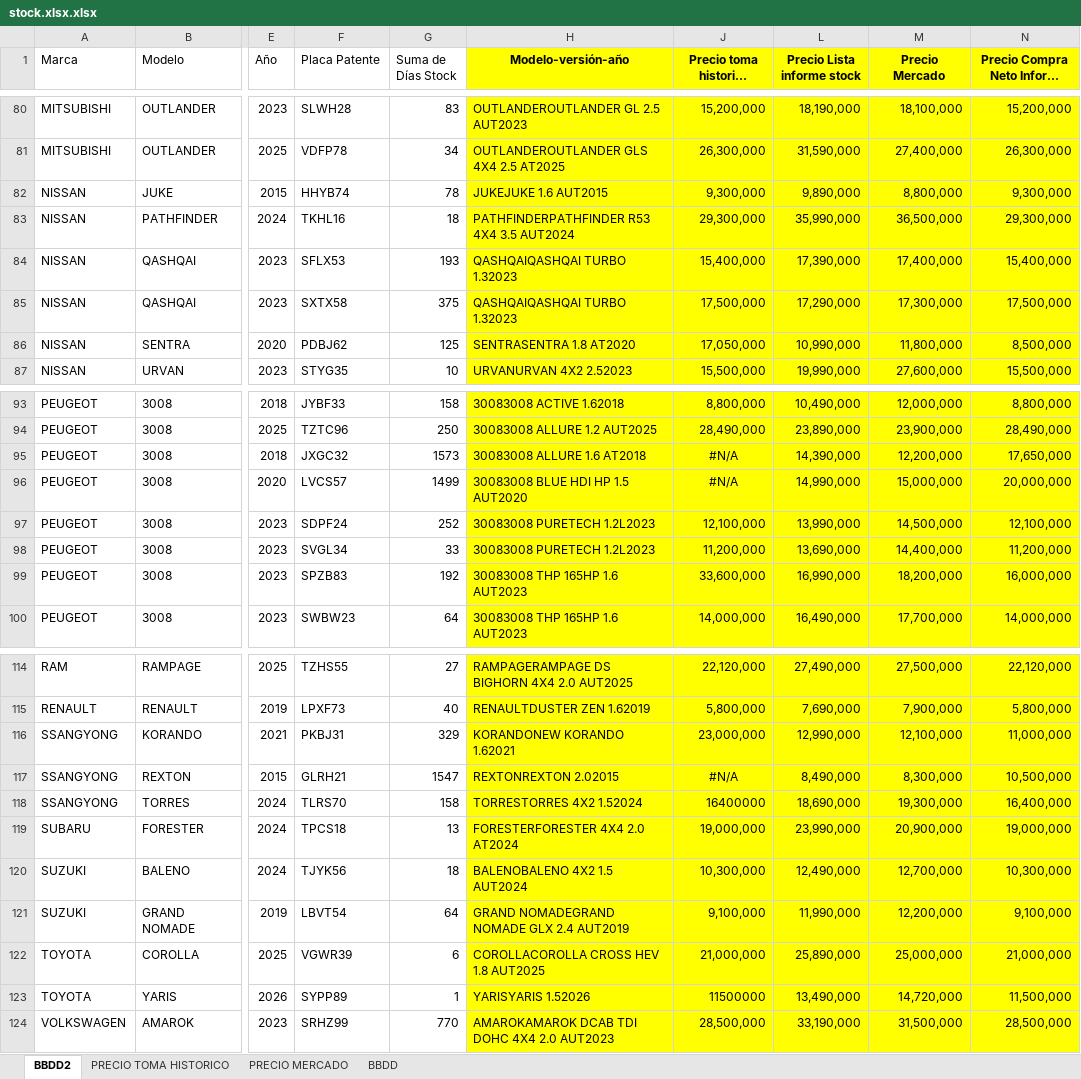
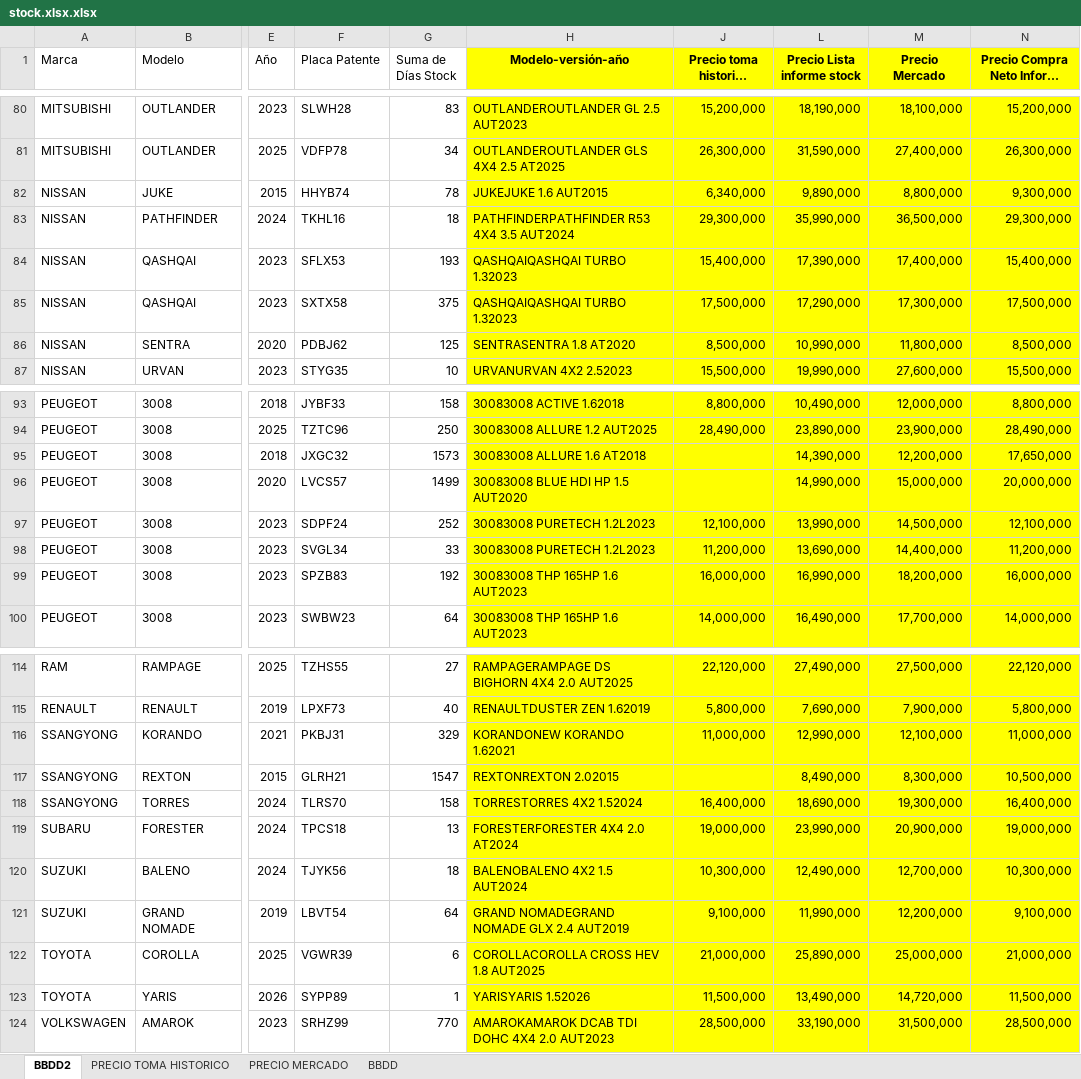
Before and after one commit to fvalencia26/dashboard-automotriz, an Excel workbook: stock.xlsx.xlsx, sheet BBDD2, drawn as a sheet; only a part is shown, gaps mark what is left out; long unchanged cells end in …; values as stored, in another font and other column widths than the file's, no borders; the diff covers the shown part only; the diff names each change by its address in the sheet, - before the commit and + after, or states it on an @@ line.

Commit message:
Actualizacion dashboard stock y tomas

```diff
--- a/stock.xlsx.xlsx (sheet BBDD2)
+++ b/stock.xlsx.xlsx (sheet BBDD2)
-J82 (Precio toma historico autored): 9,300,000
+J82 (Precio toma historico autored): 6,340,000
-J86 (Precio toma historico autored): 17,050,000
+J86 (Precio toma historico autored): 8,500,000
-J95:J96 (Precio toma historico autored): #N/A
+J95:J96 (Precio toma historico autored): (empty)
-J99 (Precio toma historico autored): 33,600,000
+J99 (Precio toma historico autored): 16,000,000
-J116 (Precio toma historico autored): 23,000,000
+J116 (Precio toma historico autored): 11,000,000
-J117 (Precio toma historico autored): #N/A
+J117 (Precio toma historico autored): (empty)
-J118 (Precio toma historico autored): 16400000
+J118 (Precio toma historico autored): 16,400,000
-J123 (Precio toma historico autored): 11500000
+J123 (Precio toma historico autored): 11,500,000
```
Also changed, not shown: 12 edited cells elsewhere in this sheet, sheet PRECIO TOMA HISTORICO, formulas that keep their value, 1 other file.
